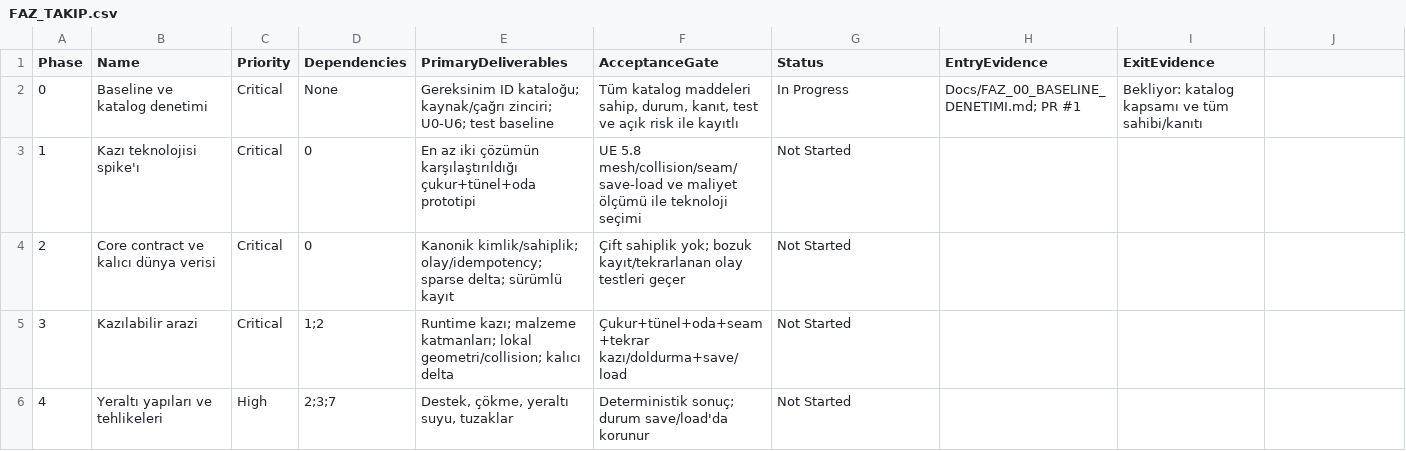
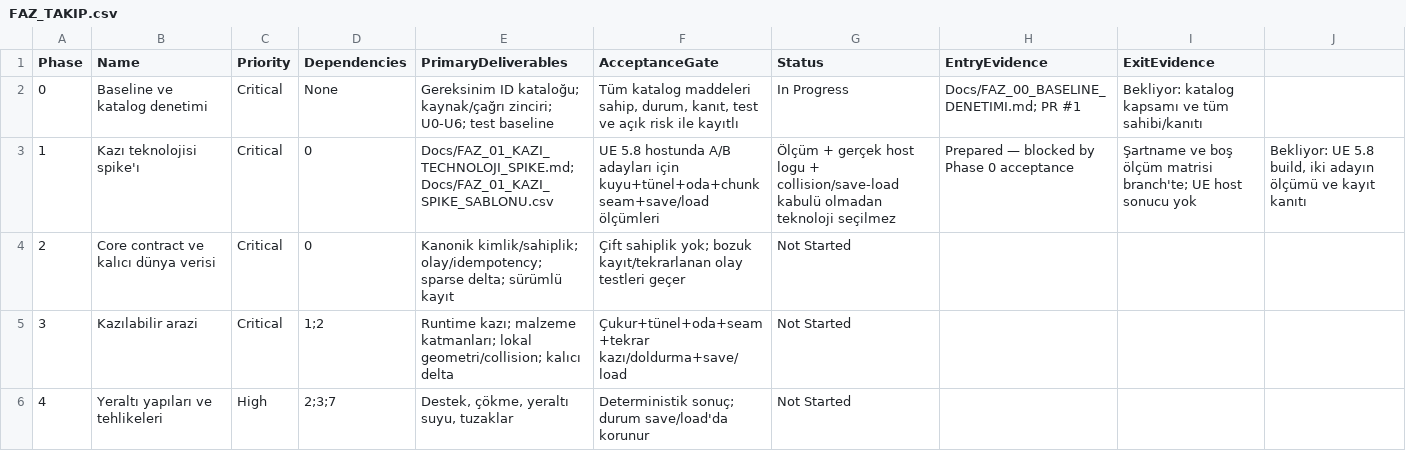
Before and after one commit to furkansarikiyak36-eng/unrealgame, a CSV file: Docs/FAZ_TAKIP.csv, drawn as a sheet; only a part is shown.

Commit message:
docs: mark excavation spike prepared and blocked on UE acceptance

```diff
--- a/Docs/FAZ_TAKIP.csv
+++ b/Docs/FAZ_TAKIP.csv
@@ -2,3 +2,3 @@ Phase,Name,Priority,Dependencies,PrimaryDeliverables,AcceptanceGate,Status,Entry
 0,Baseline ve katalog denetimi,Critical,None,"Gereksinim ID kataloğu; kaynak/çağrı zinciri; U0-U6; test baseline","Tüm katalog maddeleri sahip, durum, kanıt, test ve açık risk ile kayıtlı","In Progress","Docs/FAZ_00_BASELINE_DENETIMI.md; PR #1","Bekliyor: katalog kapsamı ve tüm sahibi/kanıtı"
-1,Kazı teknolojisi spike'ı,Critical,0,"En az iki çözümün karşılaştırıldığı çukur+tünel+oda prototipi","UE 5.8 mesh/collision/seam/save-load ve maliyet ölçümü ile teknoloji seçimi","Not Started","",""
+1,"Kazı teknolojisi spike'ı",Critical,0,"Docs/FAZ_01_KAZI_TECHNOLOJI_SPIKE.md; Docs/FAZ_01_KAZI_SPIKE_SABLONU.csv","UE 5.8 hostunda A/B adayları için kuyu+tünel+oda+chunk seam+save/load ölçümleri","Ölçüm + gerçek host logu + collision/save-load kabulü olmadan teknoloji seçilmez","Prepared — blocked by Phase 0 acceptance","Şartname ve boş ölçüm matrisi branch'te; UE host sonucu yok","Bekliyor: UE 5.8 build, iki adayın ölçümü ve kayıt kanıtı"
 2,Core contract ve kalıcı dünya verisi,Critical,0,"Kanonik kimlik/sahiplik; olay/idempotency; sparse delta; sürümlü kayıt","Çift sahiplik yok; bozuk kayıt/tekrarlanan olay testleri geçer","Not Started","",""
```
